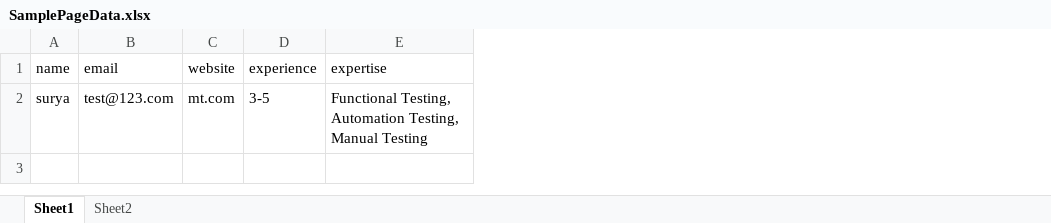
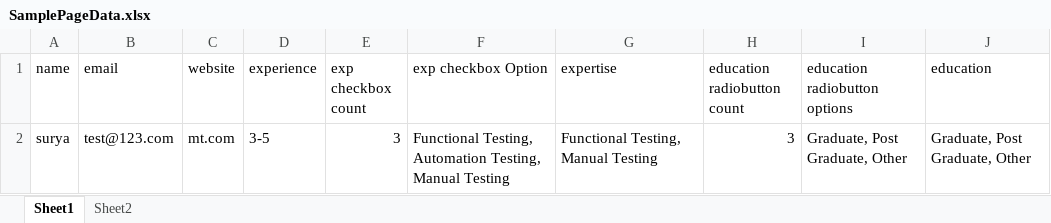
Before and after one commit to Manoj-NS/SamplePage, an Excel workbook: SamplePageData/SamplePageData.xlsx, sheet Sheet1, drawn as a sheet; values as stored, in another font and other column widths than the file's, no borders; addresses are those after the commit; the diff names each change by its address in the sheet, - before the commit and + after, or states it on an @@ line.

Commit message:
Updated Radiobutton

```diff
--- a/SamplePageData/SamplePageData.xlsx (sheet Sheet1)
+++ b/SamplePageData/SamplePageData.xlsx (sheet Sheet1)
+column E (exp checkbox count), row 2: 3
+column F (exp checkbox Option), row 2: Functional Testing, Automation Testing, Manual Testing
+column H (education radiobutton count), row 2: 3
+column I (education radiobutton options), row 2: Graduate, Post Graduate, Other
+column J (education), row 2: Graduate, Post Graduate, Other
-G2 (expertise): Functional Testing, Automation Testing, Manual Testing
+G2 (expertise): Functional Testing, Manual Testing
```
Also changed, not shown: 12 other files.
